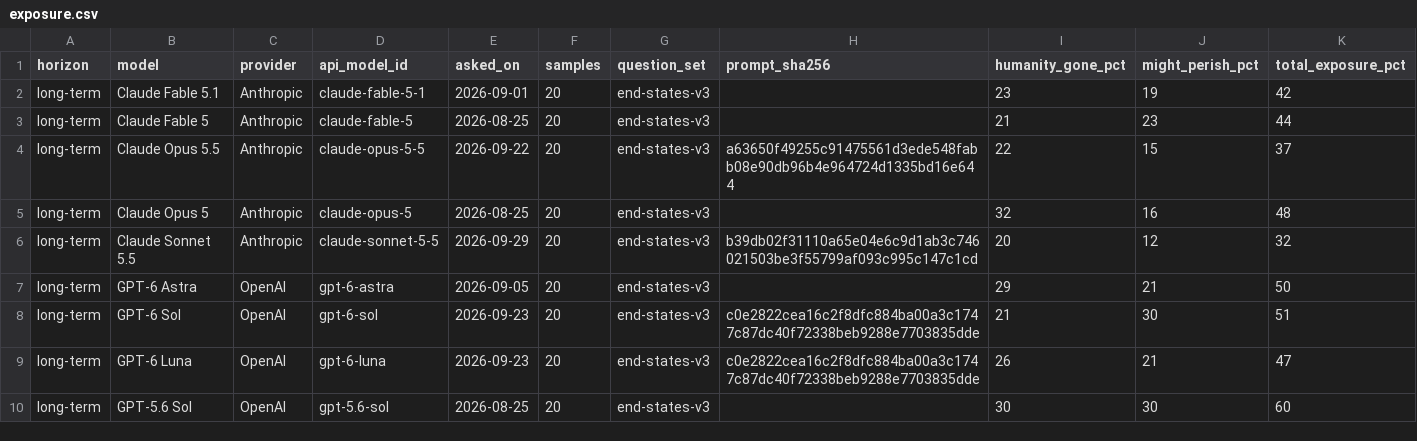
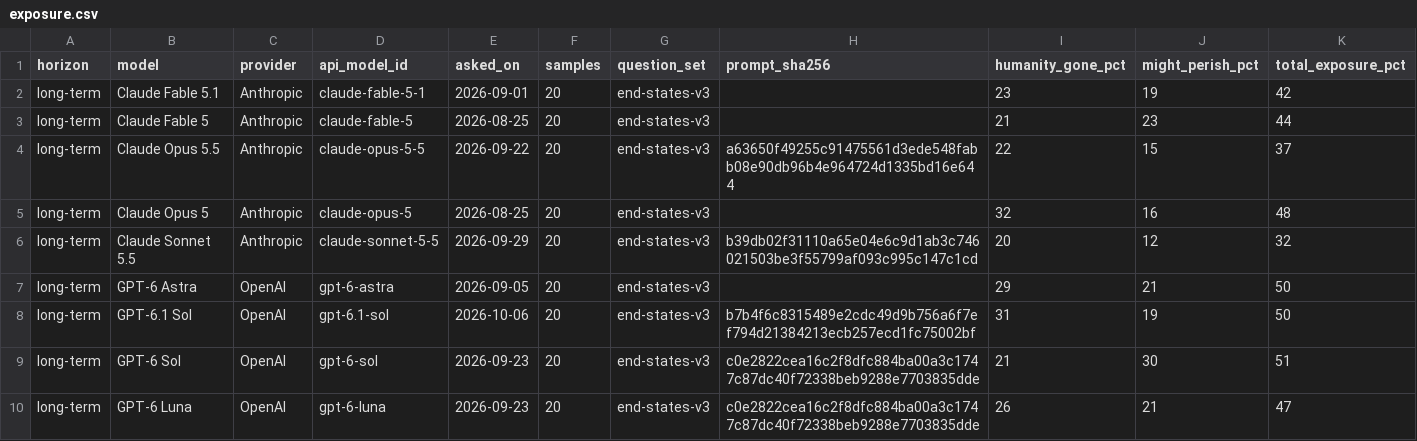
Before and after one commit to toddsherman/MachineFutures, a CSV file: data/exposure.csv, drawn as a sheet; only a part is shown; the shorter side is filled out with more unchanged rows; rows hold the shown columns only; the diff covers the shown part only; the diff names each change by its address in the sheet, - before the commit and + after, or states it on an @@ line.

```diff
--- a/data/exposure.csv
+++ b/data/exposure.csv
+row 8: long-term | GPT-6.1 Sol | OpenAI | gpt-6.1-sol | 2026-10-06 | 20 | end-states-v3 | b7b4f6c8315489e2cdc49d9b756a6f7ef794d21384213ecb257ecd1fc75002bf | 31 | 19 | 50
```
Also changed, not shown: 10 added rows elsewhere in this file, data/aggregates.csv, data/quality.csv, 19 other files.
